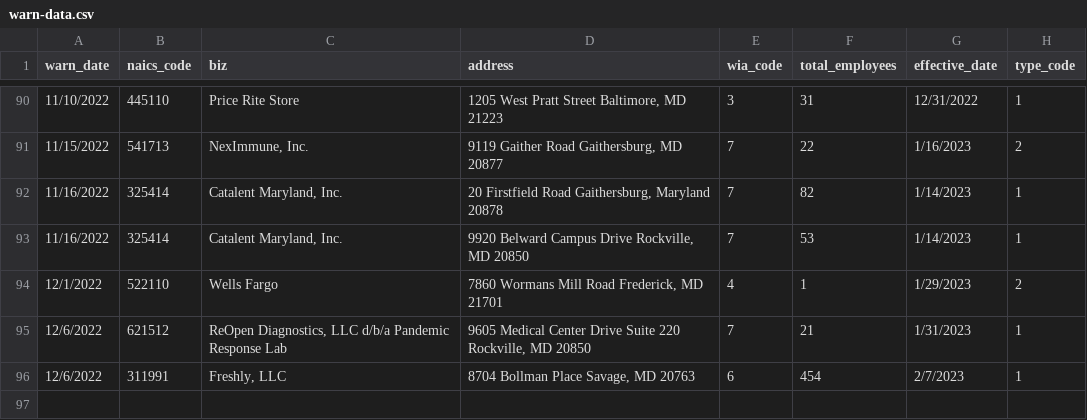
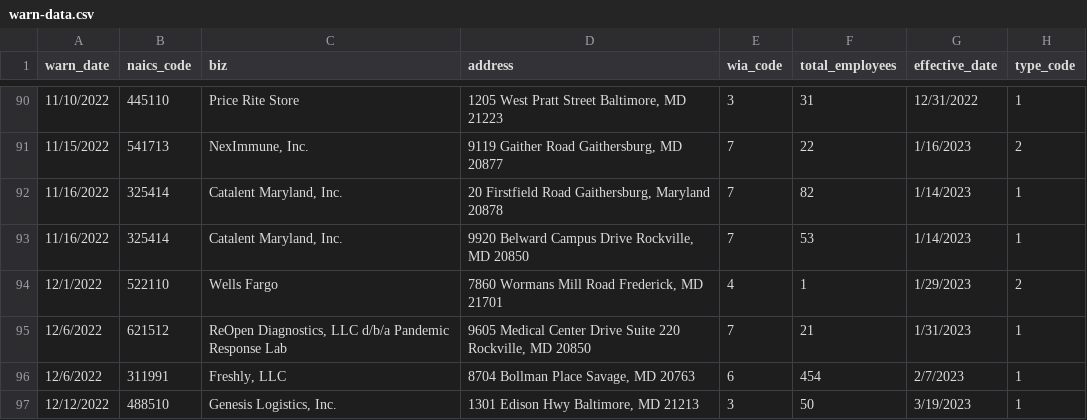
Before and after one commit to critmcdonald/my-first-github-scraper, a CSV file: warn-data.csv, drawn as a sheet; only a part is shown, gaps mark what is left out; the diff names each change by its address in the sheet, - before the commit and + after, or states it on an @@ line.

```diff
--- a/warn-data.csv
+++ b/warn-data.csv
+row 97: 12/12/2022 | 488510 | Genesis Logistics, Inc. | 1301 Edison Hwy Baltimore, MD 21213 | 3 | 50 | 3/19/2023 | 1
```
